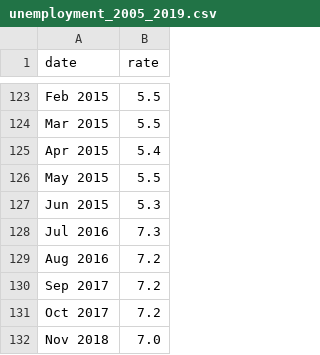
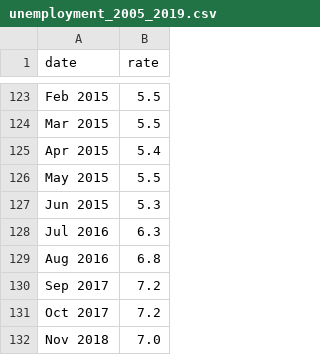
Before and after one commit to AustinD14/Interactive-SVG, a CSV file: unemployment_2005_2019.csv, drawn as a sheet; only a part is shown, gaps mark what is left out.

```diff
--- a/unemployment_2005_2019.csv
+++ b/unemployment_2005_2019.csv
@@ -127,4 +127,4 @@ May 2015,5.5
 Jun 2015,5.3
-Jul 2016,7.3
-Aug 2016,7.2
+Jul 2016,6.3
+Aug 2016,6.8
 Sep 2017,7.2
```
Also changed, not shown: 21 other files.
